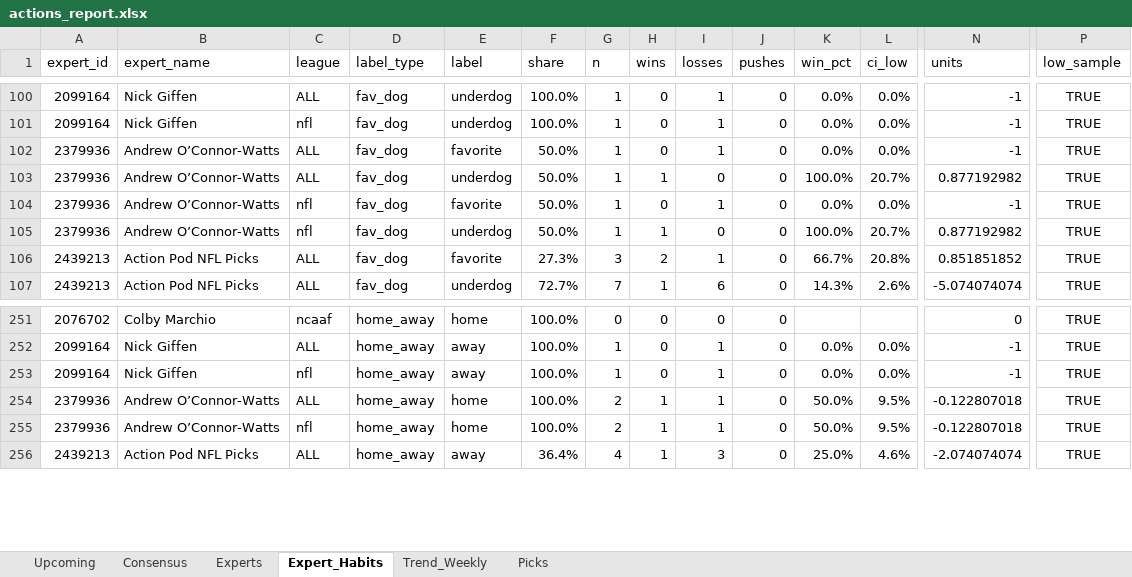
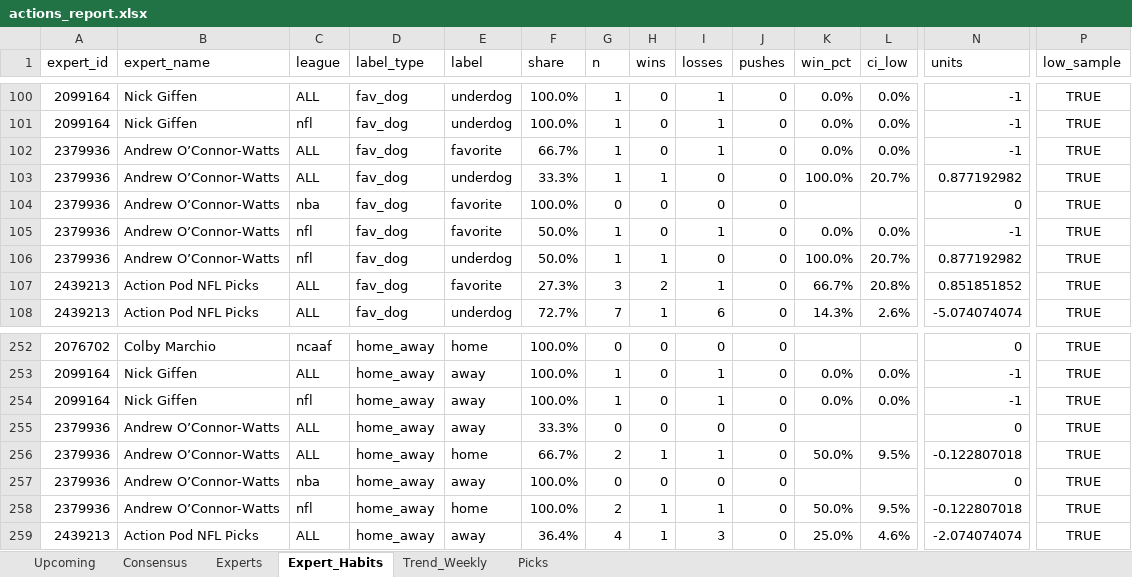
Before and after one commit to hnguyen76/actions-tracker, an Excel workbook: reports/actions_report.xlsx, sheet Expert_Habits, drawn as a sheet; only a part is shown, gaps mark what is left out; values as stored, in another font and other column widths than the file's, no borders; addresses are those after the commit; rows hold the shown columns only; the diff names each change by its address in the sheet, - before the commit and + after, or states it on an @@ line.

```diff
--- a/reports/actions_report.xlsx (sheet Expert_Habits)
+++ b/reports/actions_report.xlsx (sheet Expert_Habits)
-F102 (share): 50.0%
+F102 (share): 66.7%
-F103 (share): 50.0%
+F103 (share): 33.3%
+row 104: 2379936 | Andrew O’Connor-Watts | nba | fav_dog | favorite | 100.0% | 0 | 0 | 0 | 0 |  |  | 0 | TRUE
+row 255: 2379936 | Andrew O’Connor-Watts | ALL | home_away | away | 33.3% | 0 | 0 | 0 | 0 |  |  | 0 | TRUE
-F256 (share): 100.0%
+F256 (share): 66.7%
+row 257: 2379936 | Andrew O’Connor-Watts | nba | home_away | away | 100.0% | 0 | 0 | 0 | 0 |  |  | 0 | TRUE
```
Also changed, not shown: sheet Picks, sheet Experts, sheet Upcoming, site/actions_report.xlsx, 2 other files.
